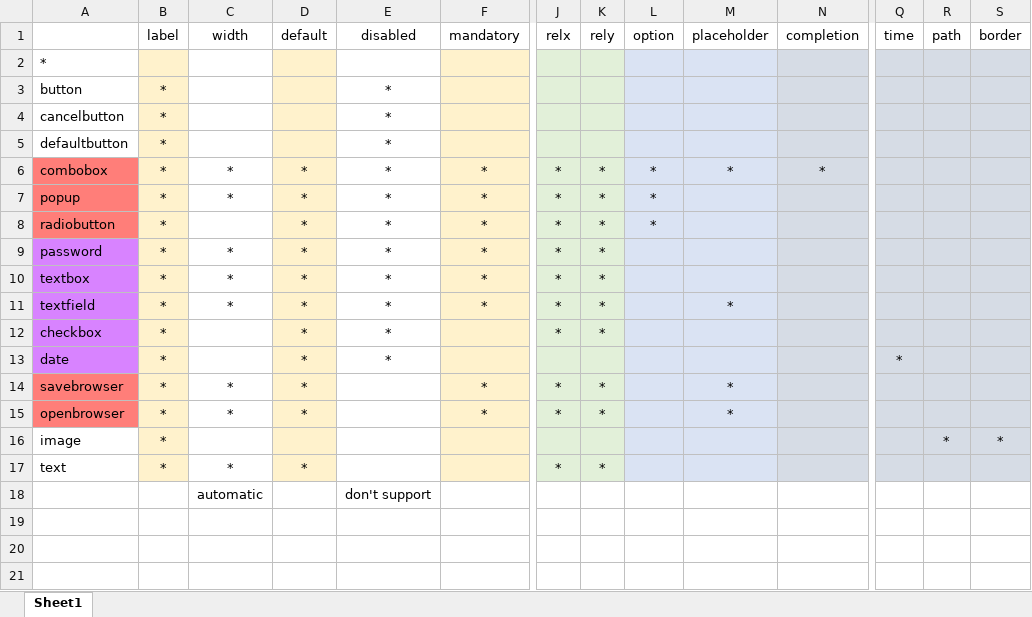
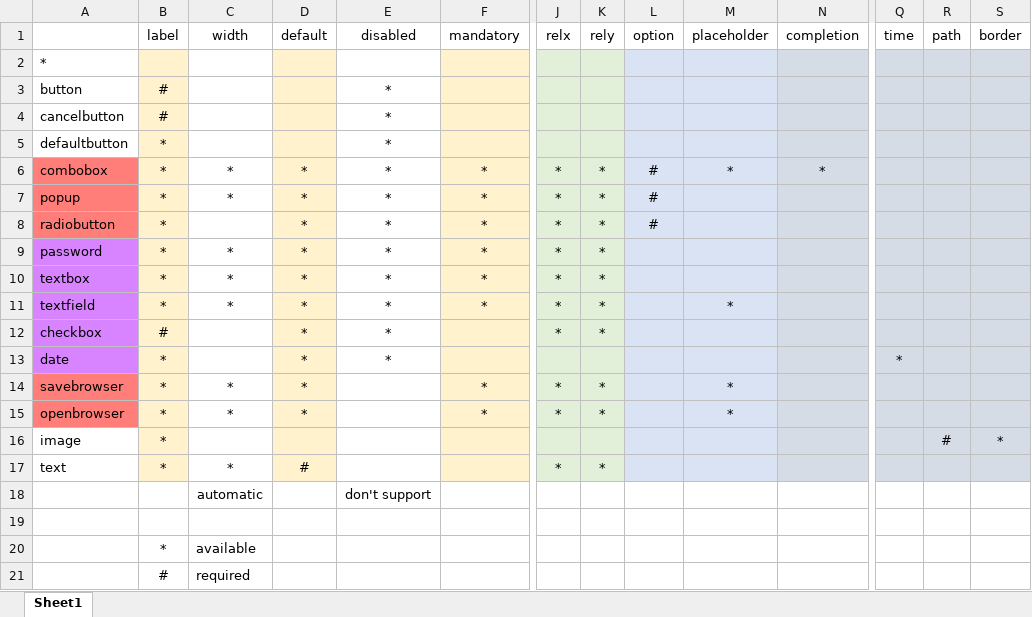
Before and after one commit to doekman/Pashua-Binding-AppleScript-Library, an Excel workbook: tmp/multi-analyse.xlsx, sheet Sheet1, drawn as a sheet; only a part is shown, gaps mark what is left out; values as stored, in another font and other column widths than the file's, no borders; rows hold the shown columns only; the diff names each change by its address in the sheet, - before the commit and + after, or states it on an @@ line.

```diff
--- a/tmp/multi-analyse.xlsx (sheet Sheet1)
+++ b/tmp/multi-analyse.xlsx (sheet Sheet1)
-B3:B4 (label): *
+B3:B4 (label): #
-L6:L8 (option): *
+L6:L8 (option): #
-B12 (label): *
+B12 (label): #
-R16 (path): *
+R16 (path): #
-D17 (default): *
+D17 (default): #
+row 19: (empty)
+row 20:  | * | available
+row 21:  | # | required
```
Also changed, not shown: 2 other files.
